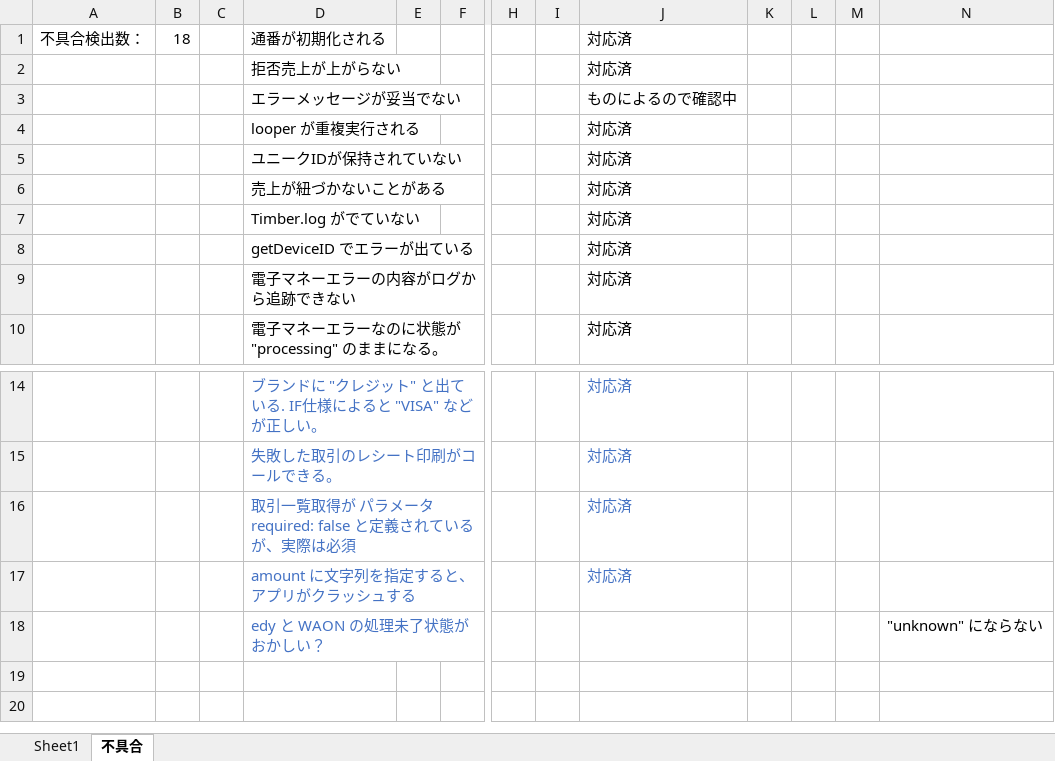
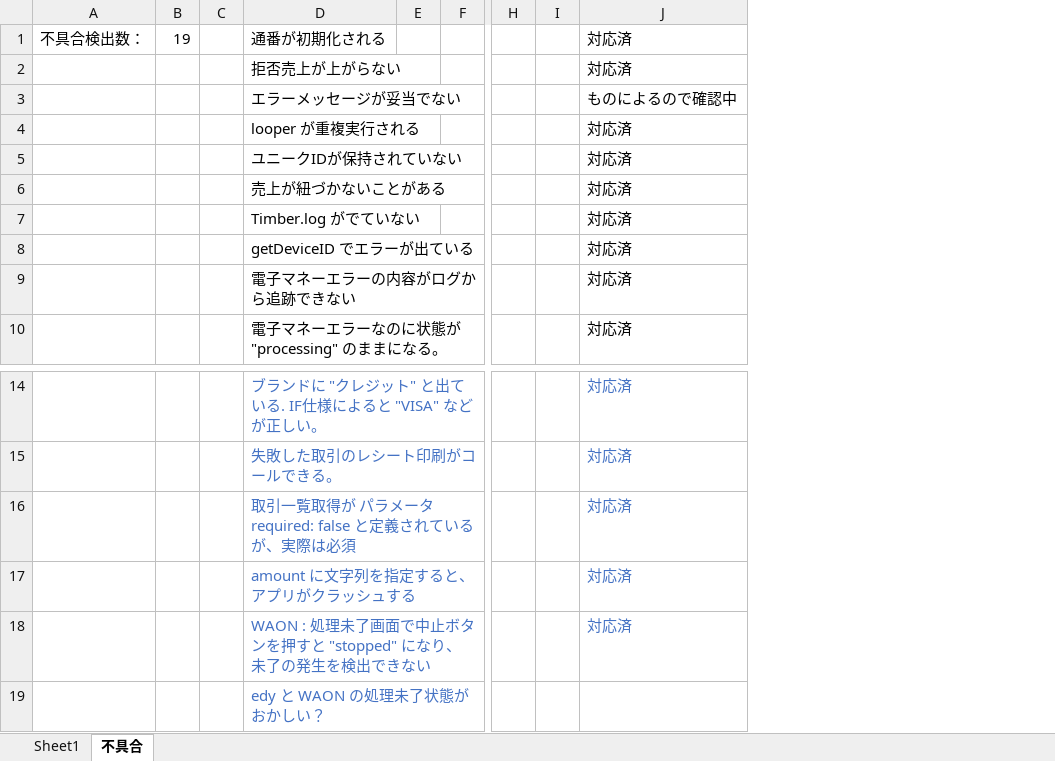
Before and after one commit to kyoshizawa/kywiki, an Excel workbook: terminal-api/testspec/temp.xlsx, sheet 不具合, drawn as a sheet; only a part is shown, gaps mark what is left out; values as stored, in another font and other column widths than the file's, no borders; removed rows and columns are numbered as before the commit, all else as after; rows hold the shown columns only; the diff names each change by its address in the sheet, - before the commit and + after, or states it on an @@ line.

```diff
--- a/terminal-api/testspec/temp.xlsx (sheet 不具合)
+++ b/terminal-api/testspec/temp.xlsx (sheet 不具合)
-column B, row 1: 18
+column B, row 1: 19
-column K, empty
-column L, empty
-column M, empty
-column N, row 18: "unknown" にならない
+row 18:  |  |  | WAON : 処理未了画面で中止ボタンを押すと "stopped" になり、未了の発生を検出できない |  |  |  |  | 対応済
```
